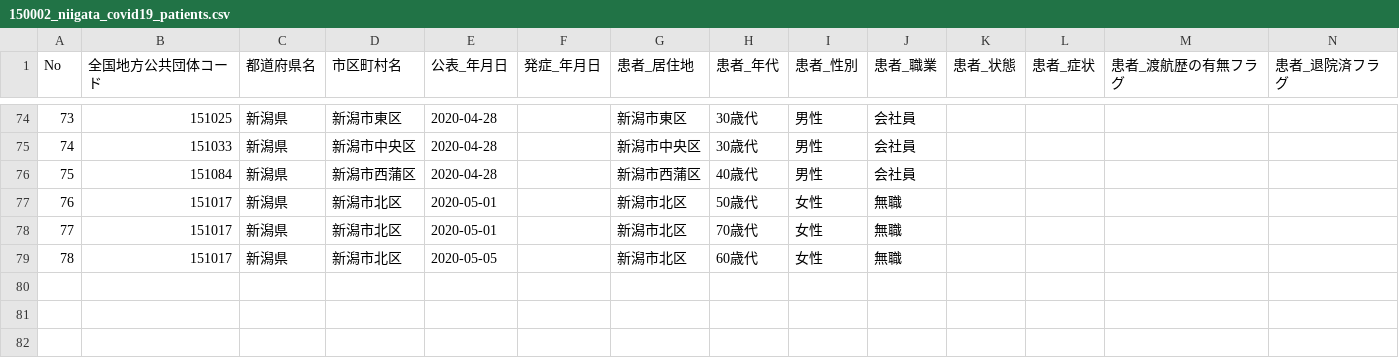
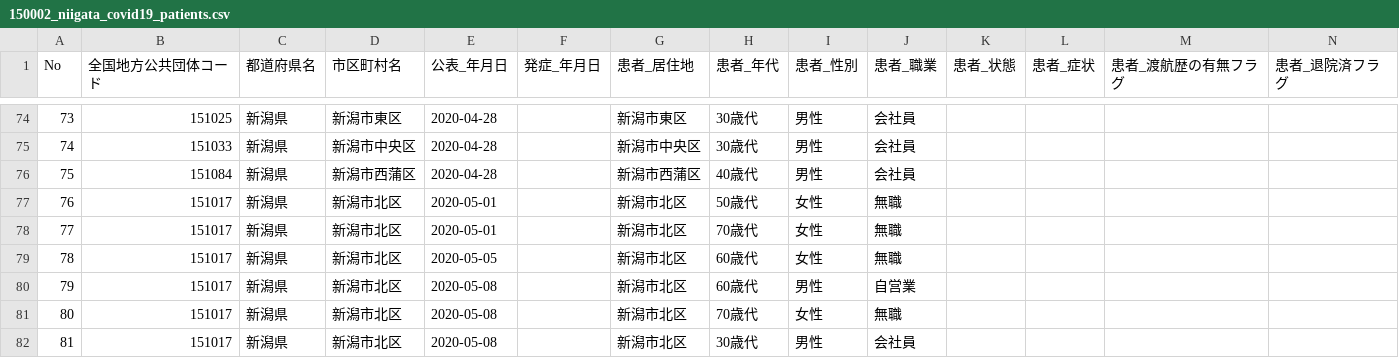
Before and after one commit to CodeForNiigata/covid19-data-niigata, a CSV file: dist/csv/150002_niigata_covid19_patients.csv, drawn as a sheet; only a part is shown, gaps mark what is left out; rows hold the shown columns only; the diff names each change by its address in the sheet, - before the commit and + after, or states it on an @@ line.

```diff
--- a/dist/csv/150002_niigata_covid19_patients.csv
+++ b/dist/csv/150002_niigata_covid19_patients.csv
+row 80: 79 | 151017 | 新潟県 | 新潟市北区 | 2020-05-08 |  | 新潟市北区 | 60歳代 | 男性 | 自営業
+row 81: 80 | 151017 | 新潟県 | 新潟市北区 | 2020-05-08 |  | 新潟市北区 | 70歳代 | 女性 | 無職
+row 82: 81 | 151017 | 新潟県 | 新潟市北区 | 2020-05-08 |  | 新潟市北区 | 30歳代 | 男性 | 会社員
```
Also changed, not shown: dist/csv/150002_niigata_covid19_confirm_negative.csv, dist/csv/150002_niigata_covid19_test_count.csv, 5 other files.
